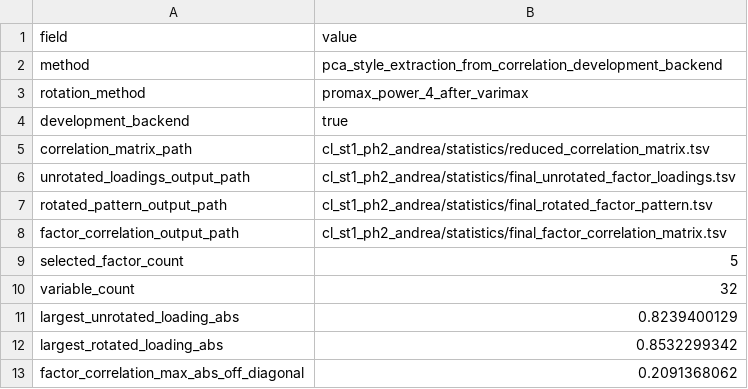
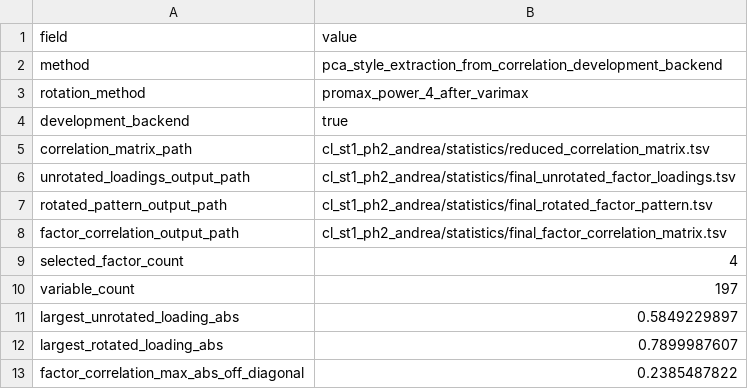
Before and after one commit to laelgelc/cl_st1_gelc_lmda, a TSV file: cl_st1_ph2_andrea/statistics/final_factor_analysis_summary.tsv, drawn as a sheet.

```diff
--- a/cl_st1_ph2_andrea/statistics/final_factor_analysis_summary.tsv
+++ b/cl_st1_ph2_andrea/statistics/final_factor_analysis_summary.tsv
@@ -8,6 +8,6 @@ rotated_pattern_output_path	cl_st1_ph2_andrea/statistics/final_rotated_factor_pa
 factor_correlation_output_path	cl_st1_ph2_andrea/statistics/final_factor_correlation_matrix.tsv
-selected_factor_count	5
-variable_count	32
-largest_unrotated_loading_abs	0.8239400129
-largest_rotated_loading_abs	0.8532299342
-factor_correlation_max_abs_off_diagonal	0.2091368062
+selected_factor_count	4
+variable_count	197
+largest_unrotated_loading_abs	0.5849229897
+largest_rotated_loading_abs	0.7899987607
+factor_correlation_max_abs_off_diagonal	0.2385487822
```
Also changed, not shown: 2 other files.
